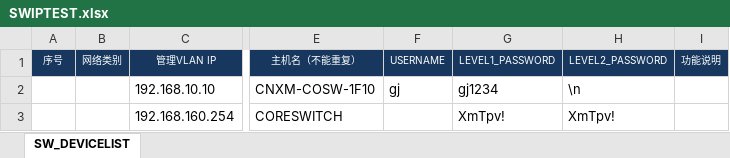
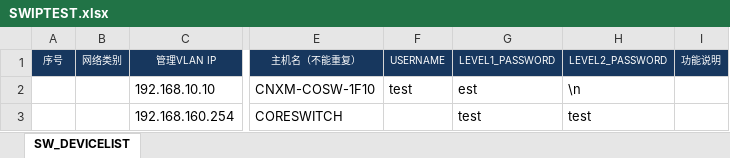
Before and after one commit to shamdeng/AutoSaveConfigureOfSwitch, an Excel workbook: SWIPTEST.xlsx, sheet SW_DEVICELIST, drawn as a sheet; only a part is shown, gaps mark what is left out; values as stored, in another font and other column widths than the file's, no borders; the diff names each change by its address in the sheet, - before the commit and + after, or states it on an @@ line.

```diff
--- a/SWIPTEST.xlsx (sheet SW_DEVICELIST)
+++ b/SWIPTEST.xlsx (sheet SW_DEVICELIST)
-F2: gj
+F2: test
-G2: gj1234
+G2: est
-G3: XmTpv!
+G3: test
-H3: XmTpv!
+H3: test
```
Also changed, not shown: charts or pictures, 3 other files.
